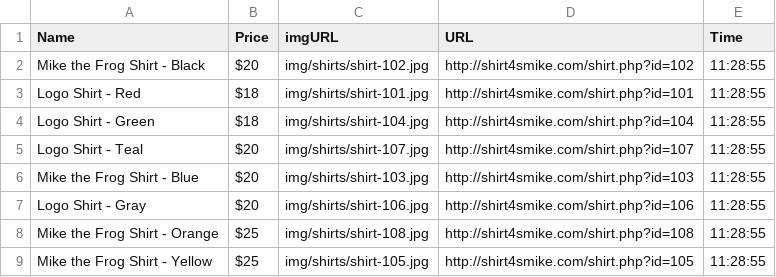
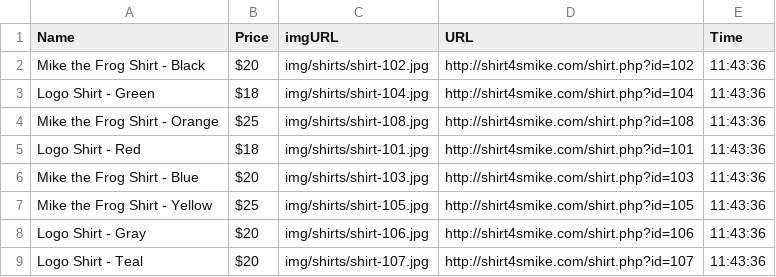
Before and after one commit to jalvareznet/techdegree-project-6, a CSV file: data/2018-07-23.csv, drawn as a sheet.

```diff
--- a/data/2018-07-23.csv
+++ b/data/2018-07-23.csv
@@ -1,9 +1,9 @@
 Name,Price,imgURL,URL,Time
- Mike the Frog Shirt - Black,$20,img/shirts/shirt-102.jpg,http://shirt4smike.com/shirt.php?id=102,11:28:55
- Logo Shirt - Red,$18,img/shirts/shirt-101.jpg,http://shirt4smike.com/shirt.php?id=101,11:28:55
- Logo Shirt - Green,$18,img/shirts/shirt-104.jpg,http://shirt4smike.com/shirt.php?id=104,11:28:55
- Logo Shirt - Teal,$20,img/shirts/shirt-107.jpg,http://shirt4smike.com/shirt.php?id=107,11:28:55
- Mike the Frog Shirt - Blue,$20,img/shirts/shirt-103.jpg,http://shirt4smike.com/shirt.php?id=103,11:28:55
- Logo Shirt - Gray,$20,img/shirts/shirt-106.jpg,http://shirt4smike.com/shirt.php?id=106,11:28:55
- Mike the Frog Shirt - Orange,$25,img/shirts/shirt-108.jpg,http://shirt4smike.com/shirt.php?id=108,11:28:55
- Mike the Frog Shirt - Yellow,$25,img/shirts/shirt-105.jpg,http://shirt4smike.com/shirt.php?id=105,11:28:55
+ Mike the Frog Shirt - Black,$20,img/shirts/shirt-102.jpg,http://shirt4smike.com/shirt.php?id=102,11:43:36
+ Logo Shirt - Green,$18,img/shirts/shirt-104.jpg,http://shirt4smike.com/shirt.php?id=104,11:43:36
+ Mike the Frog Shirt - Orange,$25,img/shirts/shirt-108.jpg,http://shirt4smike.com/shirt.php?id=108,11:43:36
+ Logo Shirt - Red,$18,img/shirts/shirt-101.jpg,http://shirt4smike.com/shirt.php?id=101,11:43:36
+ Mike the Frog Shirt - Blue,$20,img/shirts/shirt-103.jpg,http://shirt4smike.com/shirt.php?id=103,11:43:36
+ Mike the Frog Shirt - Yellow,$25,img/shirts/shirt-105.jpg,http://shirt4smike.com/shirt.php?id=105,11:43:36
+ Logo Shirt - Gray,$20,img/shirts/shirt-106.jpg,http://shirt4smike.com/shirt.php?id=106,11:43:36
+ Logo Shirt - Teal,$20,img/shirts/shirt-107.jpg,http://shirt4smike.com/shirt.php?id=107,11:43:36
```
Also changed, not shown: 2 other files.
